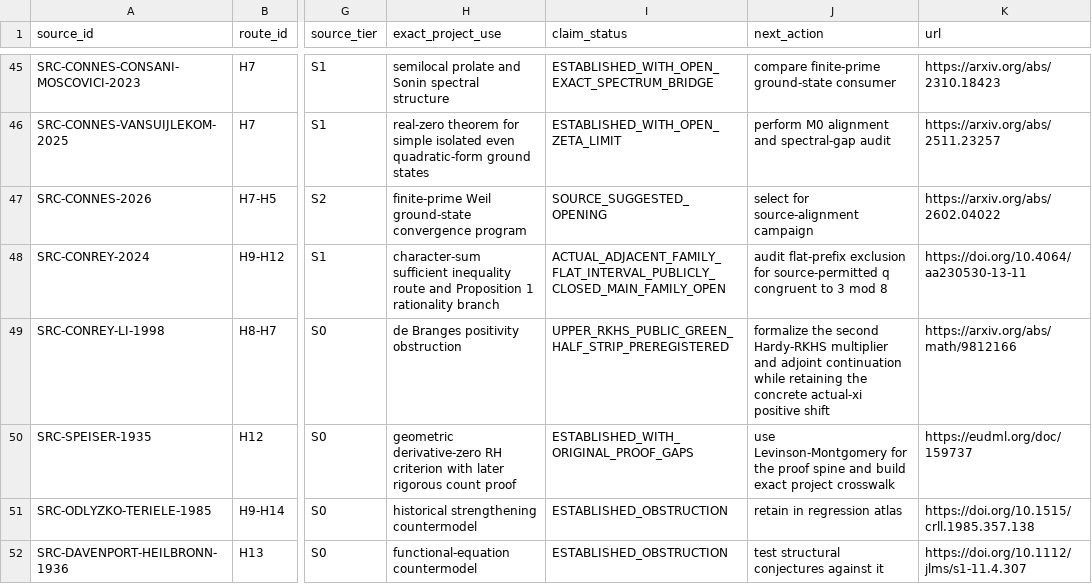
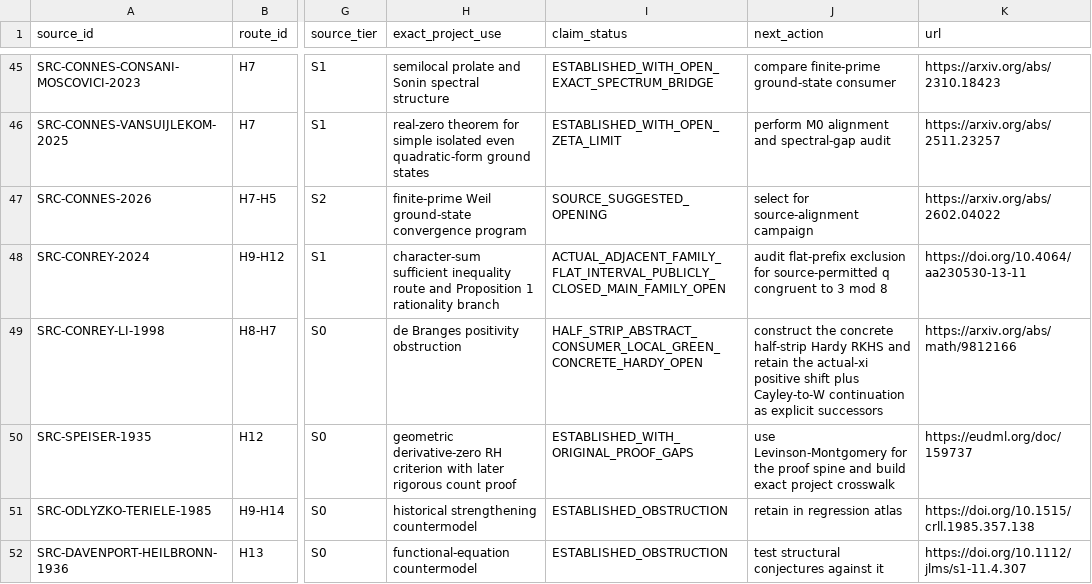
Before and after one commit to Ryugu-07/lean-lab-rh, a CSV file: research/literature_source_registry.csv, drawn as a sheet; only a part is shown, gaps mark what is left out; the diff names each change by its address in the sheet, - before the commit and + after, or states it on an @@ line.

Commit message:
Formalize Conrey-Li half-strip adjoint consumer

```diff
--- a/research/literature_source_registry.csv
+++ b/research/literature_source_registry.csv
-I49 (claim_status): UPPER_RKHS_PUBLIC_GREEN_HALF_STRIP_PREREGISTERED
+I49 (claim_status): HALF_STRIP_ABSTRACT_CONSUMER_LOCAL_GREEN_CONCRETE_HARDY_OPEN
-J49 (next_action): formalize the second Hardy-RKHS multiplier and adjoint continuation while retaining the concrete actual-xi positive shift
+J49 (next_action): construct the concrete half-strip Hardy RKHS and retain the actual-xi positive shift plus Cayley-to-W continuation as explicit successors
```
Also changed, not shown: 11 other files.
